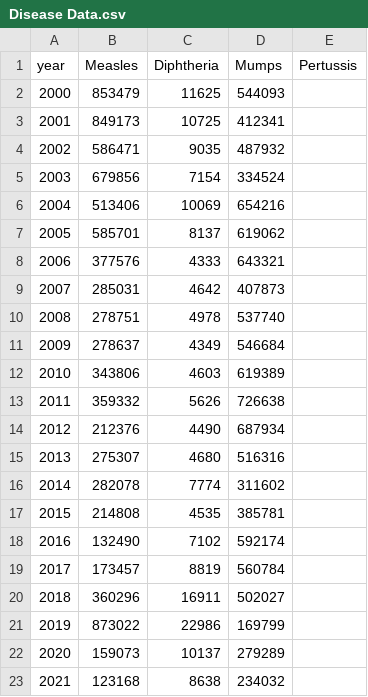
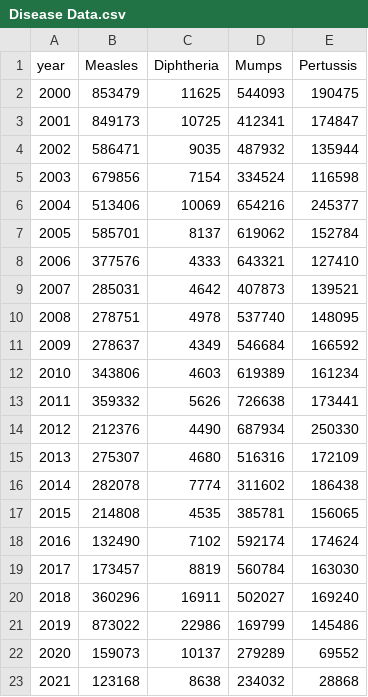
Before and after one commit to RulerRoman/ignore-this, a CSV file: Disease Data.csv, drawn as a sheet.

Commit message:
Update Disease Data.csv

```diff
--- a/Disease Data.csv
+++ b/Disease Data.csv
@@ -1,23 +1,23 @@
 year,Measles,Diphtheria,Mumps,Pertussis
-2000,853479,11625,544093,
-2001,849173,10725,412341,
-2002,586471,9035,487932,
-2003,679856,7154,334524,
-2004,513406,10069,654216,
-2005,585701,8137,619062,
-2006,377576,4333,643321,
-2007,285031,4642,407873,
-2008,278751,4978,537740,
-2009,278637,4349,546684,
-2010,343806,4603,619389,
-2011,359332,5626,726638,
-2012,212376,4490,687934,
-2013,275307,4680,516316,
-2014,282078,7774,311602,
-2015,214808,4535,385781,
-2016,132490,7102,592174,
-2017,173457,8819,560784,
-2018,360296,16911,502027,
-2019,873022,22986,169799,
-2020,159073,10137,279289,
-2021,123168,8638,234032,
+2000,853479,11625,544093,190475
+2001,849173,10725,412341,174847
+2002,586471,9035,487932,135944
+2003,679856,7154,334524,116598
+2004,513406,10069,654216,245377
+2005,585701,8137,619062,152784
+2006,377576,4333,643321,127410
+2007,285031,4642,407873,139521
+2008,278751,4978,537740,148095
+2009,278637,4349,546684,166592
+2010,343806,4603,619389,161234
+2011,359332,5626,726638,173441
+2012,212376,4490,687934,250330
+2013,275307,4680,516316,172109
+2014,282078,7774,311602,186438
+2015,214808,4535,385781,156065
+2016,132490,7102,592174,174624
+2017,173457,8819,560784,163030
+2018,360296,16911,502027,169240
+2019,873022,22986,169799,145486
+2020,159073,10137,279289,69552
+2021,123168,8638,234032,28868
```
